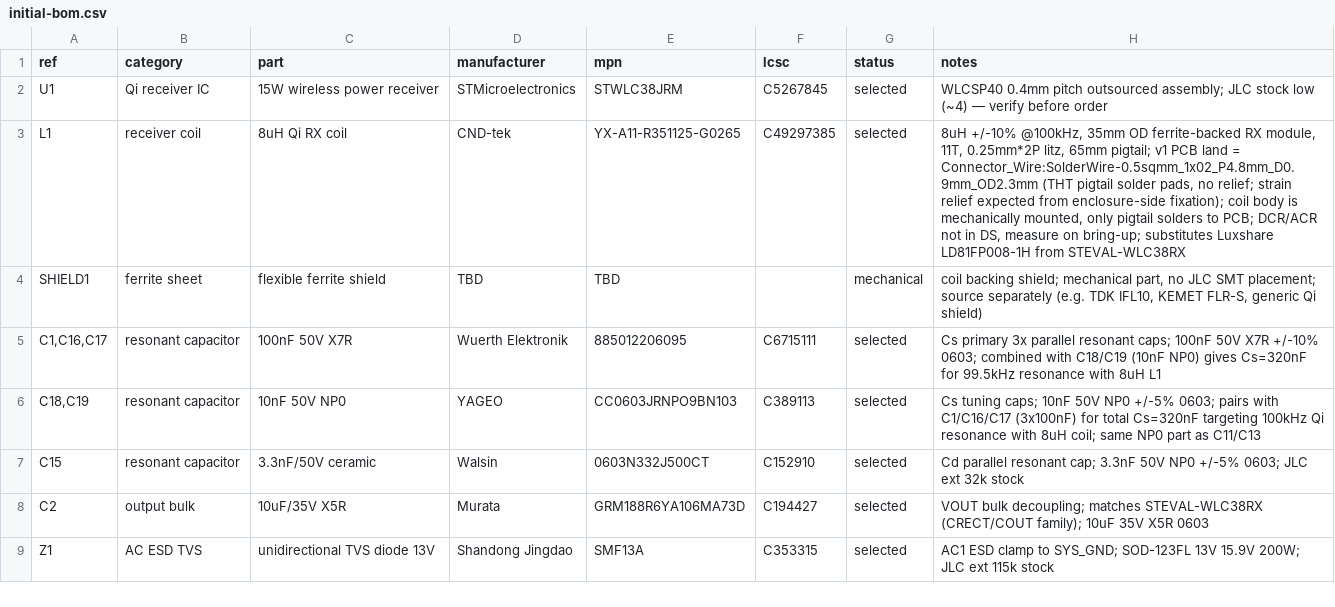
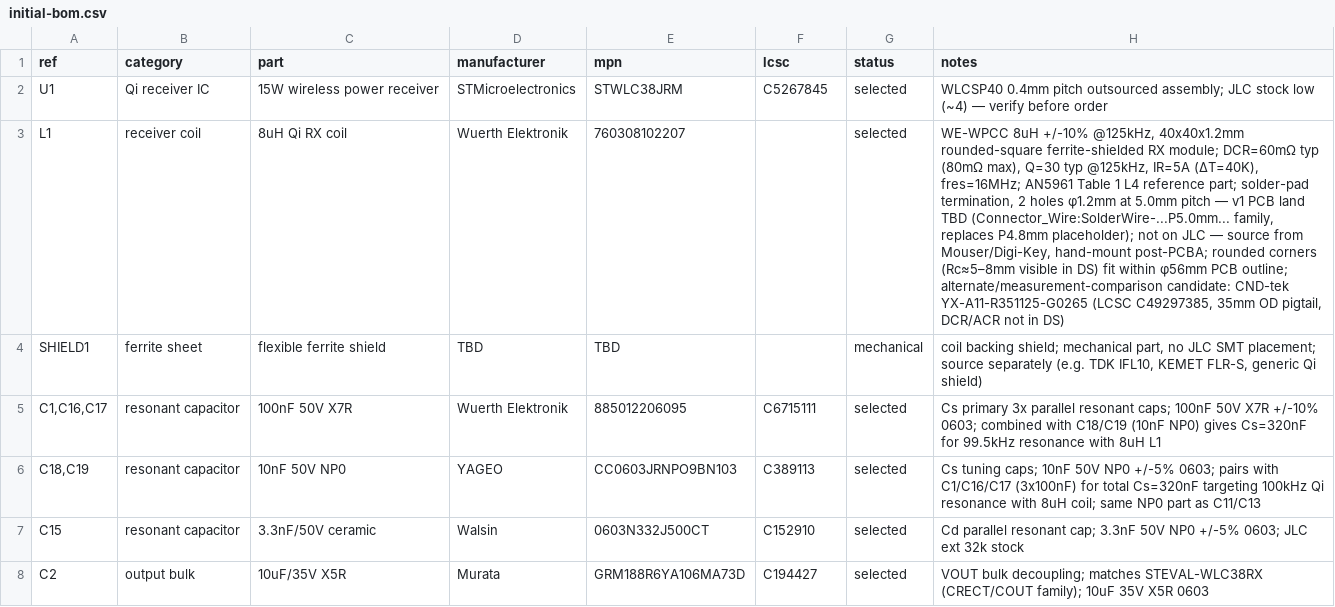
Before and after one commit to mash/cupwarmer, a CSV file: hardware/bom/initial-bom.csv, drawn as a sheet; only a part is shown; the shorter side is filled out with more unchanged rows; the diff names each change by its address in the sheet, - before the commit and + after, or states it on an @@ line.

Commit message:
Switch L1 to Würth 760308102207 (WE-WPCC 8 µH)
AN5961 Table 1 L4 reference coil with published DCR/ACR
(60 mΩ typ vs YX-A11 unspecified). Mouser/Digi-Key stocked,
40×40×1.2 mm rounded-square fits within the φ56 mm PCB.
YX-A11 retained as measurement-comparison candidate.

```diff
--- a/hardware/bom/initial-bom.csv
+++ b/hardware/bom/initial-bom.csv
-D3 (manufacturer): CND-tek
+D3 (manufacturer): Wuerth Elektronik
-E3 (mpn): YX-A11-R351125-G0265
+E3 (mpn): 760308102207
-F3 (lcsc): C49297385
+F3 (lcsc): (empty)
-H3 (notes): 8uH +/-10% @100kHz, 35mm OD ferrite-backed RX module, 11T, 0.25mm*2P litz, 65mm pigtail; v1 PCB land = Connector_Wire:SolderWire-0.5sqmm_1x02_P4.8mm_D0.9mm_OD2.3mm (THT pigtail solder pads, no relief; strain relief expected from enclosure-side fixation); coil body is mechanically mounted, only pigtail solders to PCB; DCR/ACR not in DS, measure on bring-up; substitutes Luxshare LD81FP008-1H from STEVAL-WLC38RX
+H3 (notes): WE-WPCC 8uH +/-10% @125kHz, 40x40x1.2mm rounded-square ferrite-shielded RX module; DCR=60mΩ typ (80mΩ max), Q=30 typ @125kHz, IR=5A (ΔT=40K), fres=16MHz; AN5961 Table 1 L4 reference part; solder-pad termination, 2 holes φ1.2mm at 5.0mm pitch — v1 PCB land TBD (Connector_Wire:SolderWire-...P5.0mm... family, replaces P4.8mm placeholder); not on JLC — source from Mouser/Digi-Key, hand-mount post-PCBA; rounded corners (Rc≈5–8mm visible in DS) fit within φ56mm PCB outline; alternate/measurement-comparison candidate: CND-tek YX-A11-R351125-G0265 (LCSC C49297385, 35mm OD pigtail, DCR/ACR not in DS)
```
